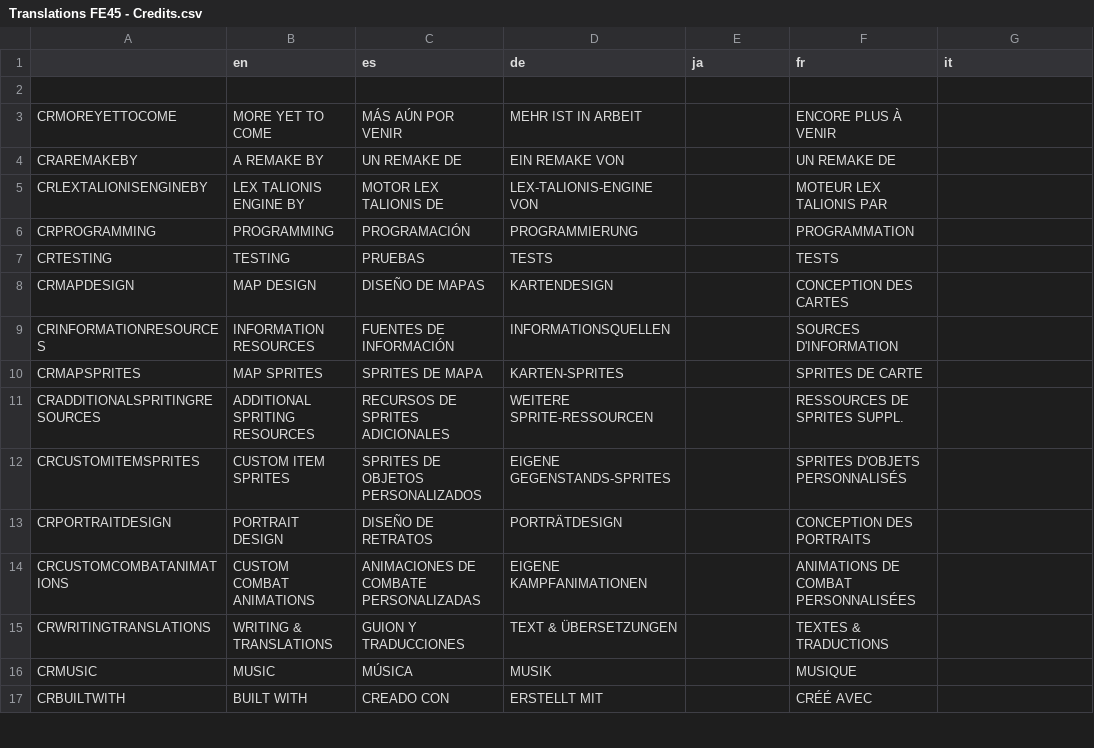
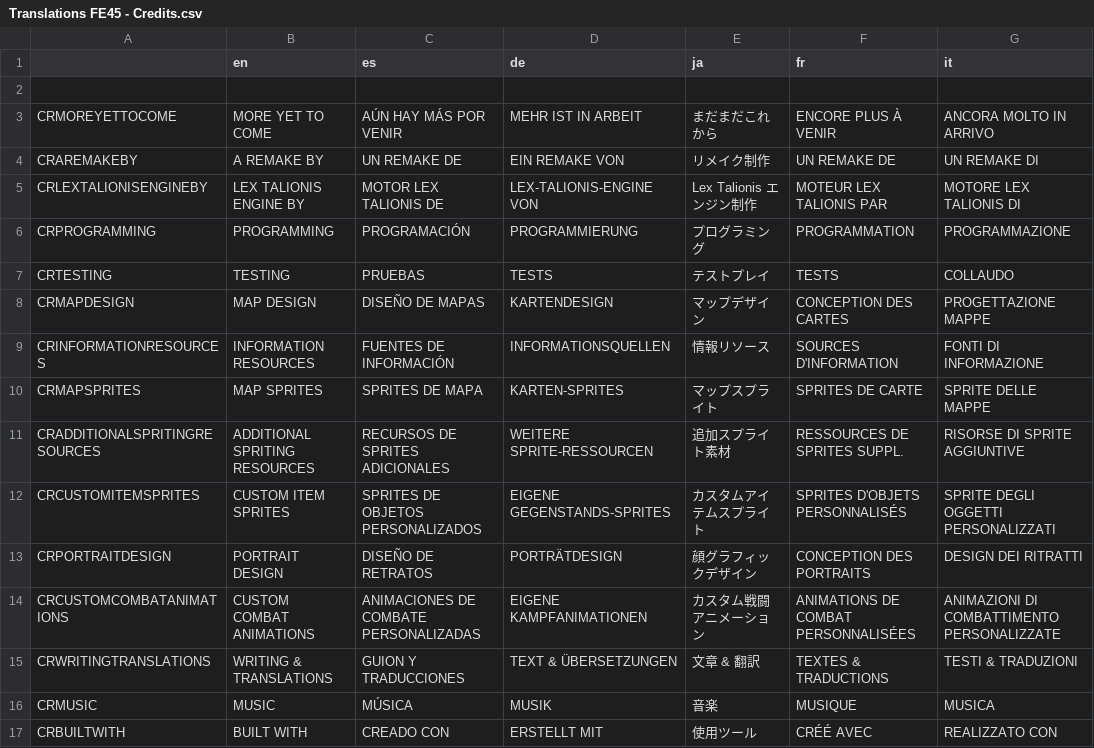
Before and after one commit to SirAxelloid1460/FireEmblem4_5_Remake, a CSV file: assets/languages/Scenes/Translations FE45 - Credits.csv, drawn as a sheet; only a part is shown; the diff covers the shown part only.

```diff
--- a/assets/languages/Scenes/Translations FE45 - Credits.csv
+++ b/assets/languages/Scenes/Translations FE45 - Credits.csv
@@ -2,16 +2,16 @@
 ,,,,,,
-CRMOREYETTOCOME,MORE YET TO COME,MÁS AÚN POR VENIR,MEHR IST IN ARBEIT,,ENCORE PLUS À VENIR,
-CRAREMAKEBY,A REMAKE BY,UN REMAKE DE,EIN REMAKE VON,,UN REMAKE DE,
-CRLEXTALIONISENGINEBY,LEX TALIONIS ENGINE BY,MOTOR LEX TALIONIS DE,LEX-TALIONIS-ENGINE VON,,MOTEUR LEX TALIONIS PAR,
-CRPROGRAMMING,PROGRAMMING,PROGRAMACIÓN,PROGRAMMIERUNG,,PROGRAMMATION,
-CRTESTING,TESTING,PRUEBAS,TESTS,,TESTS,
-CRMAPDESIGN,MAP DESIGN,DISEÑO DE MAPAS,KARTENDESIGN,,CONCEPTION DES CARTES,
-CRINFORMATIONRESOURCES,INFORMATION RESOURCES,FUENTES DE INFORMACIÓN,INFORMATIONSQUELLEN,,SOURCES D'INFORMATION,
-CRMAPSPRITES,MAP SPRITES,SPRITES DE MAPA,KARTEN-SPRITES,,SPRITES DE CARTE,
-CRADDITIONALSPRITINGRESOURCES,ADDITIONAL SPRITING RESOURCES,RECURSOS DE SPRITES ADICIONALES,WEITERE SPRITE-RESSOURCEN,,RESSOURCES DE SPRITES SUPPL.,
-CRCUSTOMITEMSPRITES,CUSTOM ITEM SPRITES,SPRITES DE OBJETOS PERSONALIZADOS,EIGENE GEGENSTANDS-SPRITES,,SPRITES D'OBJETS PERSONNALISÉS,
-CRPORTRAITDESIGN,PORTRAIT DESIGN,DISEÑO DE RETRATOS,PORTRÄTDESIGN,,CONCEPTION DES PORTRAITS,
-CRCUSTOMCOMBATANIMATIONS,CUSTOM COMBAT ANIMATIONS,ANIMACIONES DE COMBATE PERSONALIZADAS,EIGENE KAMPFANIMATIONEN,,ANIMATIONS DE COMBAT PERSONNALISÉES,
-CRWRITINGTRANSLATIONS,WRITING & TRANSLATIONS,GUION Y TRADUCCIONES,TEXT & ÜBERSETZUNGEN,,TEXTES & TRADUCTIONS,
-CRMUSIC,MUSIC,MÚSICA,MUSIK,,MUSIQUE,
-CRBUILTWITH,BUILT WITH,CREADO CON,ERSTELLT MIT,,CRÉÉ AVEC,
+CRMOREYETTOCOME,MORE YET TO COME,AÚN HAY MÁS POR VENIR,MEHR IST IN ARBEIT,まだまだこれから,ENCORE PLUS À VENIR,ANCORA MOLTO IN ARRIVO
+CRAREMAKEBY,A REMAKE BY,UN REMAKE DE,EIN REMAKE VON,リメイク制作,UN REMAKE DE,UN REMAKE DI
+CRLEXTALIONISENGINEBY,LEX TALIONIS ENGINE BY,MOTOR LEX TALIONIS DE,LEX-TALIONIS-ENGINE VON,Lex Talionis エンジン制作,MOTEUR LEX TALIONIS PAR,MOTORE LEX TALIONIS DI
+CRPROGRAMMING,PROGRAMMING,PROGRAMACIÓN,PROGRAMMIERUNG,プログラミング,PROGRAMMATION,PROGRAMMAZIONE
+CRTESTING,TESTING,PRUEBAS,TESTS,テストプレイ,TESTS,COLLAUDO
+CRMAPDESIGN,MAP DESIGN,DISEÑO DE MAPAS,KARTENDESIGN,マップデザイン,CONCEPTION DES CARTES,PROGETTAZIONE MAPPE
+CRINFORMATIONRESOURCES,INFORMATION RESOURCES,FUENTES DE INFORMACIÓN,INFORMATIONSQUELLEN,情報リソース,SOURCES D'INFORMATION,FONTI DI INFORMAZIONE
+CRMAPSPRITES,MAP SPRITES,SPRITES DE MAPA,KARTEN-SPRITES,マップスプライト,SPRITES DE CARTE,SPRITE DELLE MAPPE
+CRADDITIONALSPRITINGRESOURCES,ADDITIONAL SPRITING RESOURCES,RECURSOS DE SPRITES ADICIONALES,WEITERE SPRITE-RESSOURCEN,追加スプライト素材,RESSOURCES DE SPRITES SUPPL.,RISORSE DI SPRITE AGGIUNTIVE
+CRCUSTOMITEMSPRITES,CUSTOM ITEM SPRITES,SPRITES DE OBJETOS PERSONALIZADOS,EIGENE GEGENSTANDS-SPRITES,カスタムアイテムスプライト,SPRITES D'OBJETS PERSONNALISÉS,SPRITE DEGLI OGGETTI PERSONALIZZATI
+CRPORTRAITDESIGN,PORTRAIT DESIGN,DISEÑO DE RETRATOS,PORTRÄTDESIGN,顔グラフィックデザイン,CONCEPTION DES PORTRAITS,DESIGN DEI RITRATTI
+CRCUSTOMCOMBATANIMATIONS,CUSTOM COMBAT ANIMATIONS,ANIMACIONES DE COMBATE PERSONALIZADAS,EIGENE KAMPFANIMATIONEN,カスタム戦闘アニメーション,ANIMATIONS DE COMBAT PERSONNALISÉES,ANIMAZIONI DI COMBATTIMENTO PERSONALIZZATE
+CRWRITINGTRANSLATIONS,WRITING & TRANSLATIONS,GUION Y TRADUCCIONES,TEXT & ÜBERSETZUNGEN,文章 & 翻訳,TEXTES & TRADUCTIONS,TESTI & TRADUZIONI
+CRMUSIC,MUSIC,MÚSICA,MUSIK,音楽,MUSIQUE,MUSICA
+CRBUILTWITH,BUILT WITH,CREADO CON,ERSTELLT MIT,使用ツール,CRÉÉ AVEC,REALIZZATO CON
```
Also changed, not shown: 22 edited cells elsewhere in this file, assets/languages/Menus/Translations FE45 - MainMenu.csv, 20 other files.
